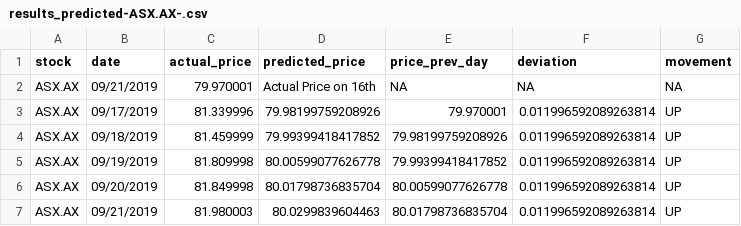
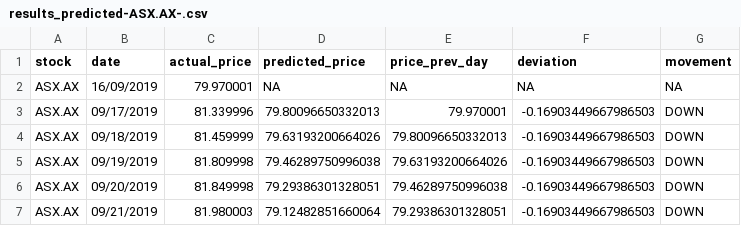
Before and after one commit to Shadman191411903/UTS_ML2019_ID13000029, a CSV file: A2/results_predicted-ASX.AX-.csv, drawn as a sheet.

```diff
--- a/A2/results_predicted-ASX.AX-.csv
+++ b/A2/results_predicted-ASX.AX-.csv
@@ -1,7 +1,7 @@
 stock,date,actual_price,predicted_price,price_prev_day,deviation,movement
-ASX.AX,09/21/2019,79.970001,Actual Price on 16th,NA,NA,NA
-ASX.AX,09/17/2019,81.339996,79.98199759208926,79.970001,0.011996592089263814,UP
-ASX.AX,09/18/2019,81.459999,79.99399418417852,79.98199759208926,0.011996592089263814,UP
-ASX.AX,09/19/2019,81.809998,80.00599077626778,79.99399418417852,0.011996592089263814,UP
-ASX.AX,09/20/2019,81.849998,80.01798736835704,80.00599077626778,0.011996592089263814,UP
-ASX.AX,09/21/2019,81.980003,80.0299839604463,80.01798736835704,0.011996592089263814,UP
+ASX.AX,16/09/2019,79.970001,NA,NA,NA,NA
+ASX.AX,09/17/2019,81.339996,79.80096650332013,79.970001,-0.16903449667986503,DOWN
+ASX.AX,09/18/2019,81.459999,79.63193200664026,79.80096650332013,-0.16903449667986503,DOWN
+ASX.AX,09/19/2019,81.809998,79.46289750996038,79.63193200664026,-0.16903449667986503,DOWN
+ASX.AX,09/20/2019,81.849998,79.29386301328051,79.46289750996038,-0.16903449667986503,DOWN
+ASX.AX,09/21/2019,81.980003,79.12482851660064,79.29386301328051,-0.16903449667986503,DOWN
```
Also changed, not shown: 7 other files.
